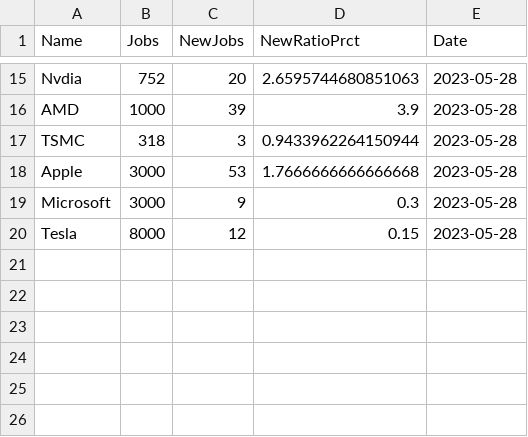
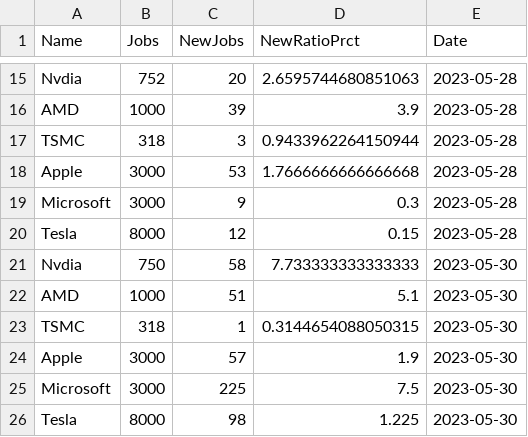
Before and after one commit to tcn1john/Misc_indicator_fetching, a CSV file: jobcount.csv, drawn as a sheet; only a part is shown, gaps mark what is left out.

```diff
--- a/jobcount.csv
+++ b/jobcount.csv
@@ -20 +20,7 @@ Microsoft,3000,9,0.3,2023-05-28
 Tesla,8000,12,0.15,2023-05-28
+Nvdia,750,58,7.733333333333333,2023-05-30
+AMD,1000,51,5.1,2023-05-30
+TSMC,318,1,0.3144654088050315,2023-05-30
+Apple,3000,57,1.9,2023-05-30
+Microsoft,3000,225,7.5,2023-05-30
+Tesla,8000,98,1.225,2023-05-30
```
Also changed, not shown: 2 other files.
